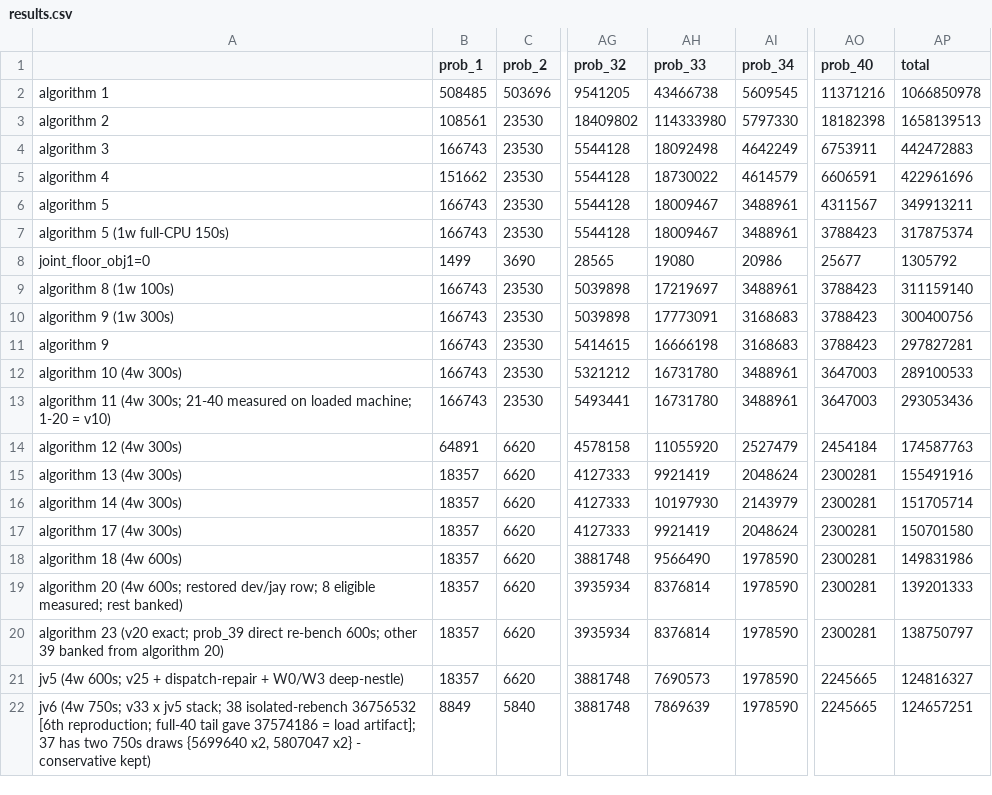
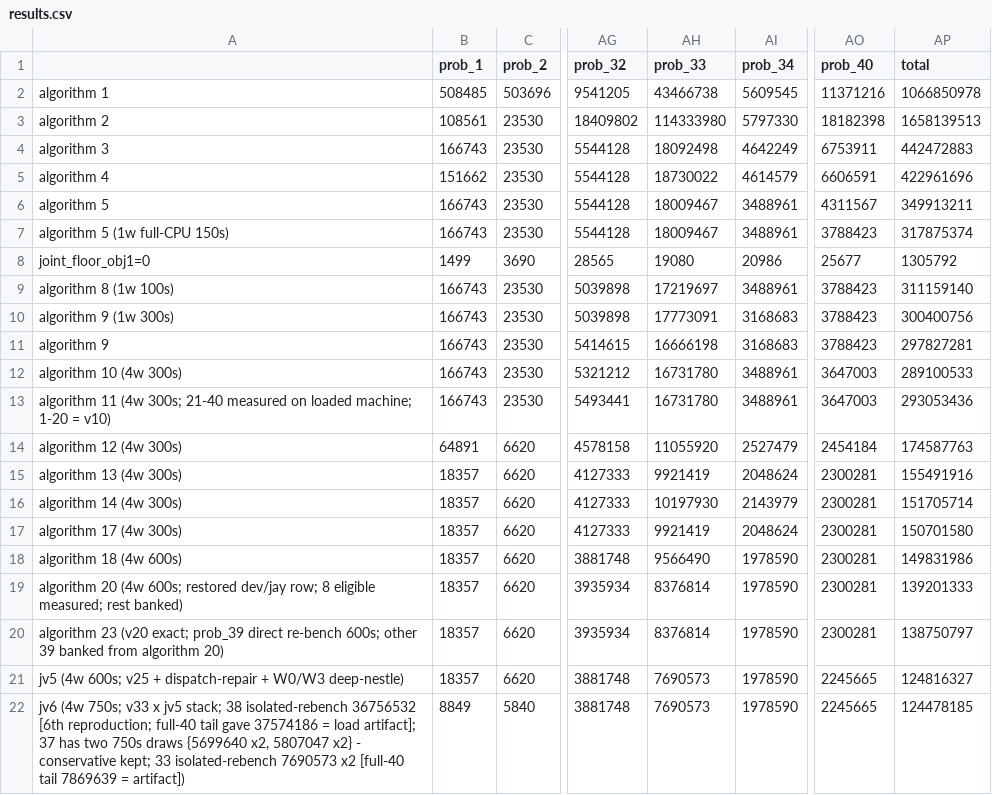
Before and after one commit to etharthinas/ogc2026, a CSV file: results.csv, drawn as a sheet; only a part is shown, gaps mark what is left out; the diff names each change by its address in the sheet, - before the commit and + after, or states it on an @@ line.

```diff
--- a/results.csv
+++ b/results.csv
-A22: …- conservative kept)
+A22: …- conservative kept; 33 isolated-rebench 7690573 x2 [full-40 tail 7869639 = artifact])
-AH22 (prob_33): 7869639
+AH22 (prob_33): 7690573
-AP22 (total): 124657251
+AP22 (total): 124478185
```
Also changed, not shown: 3 other files.
